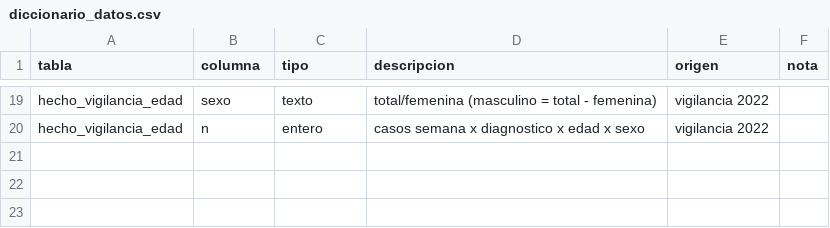
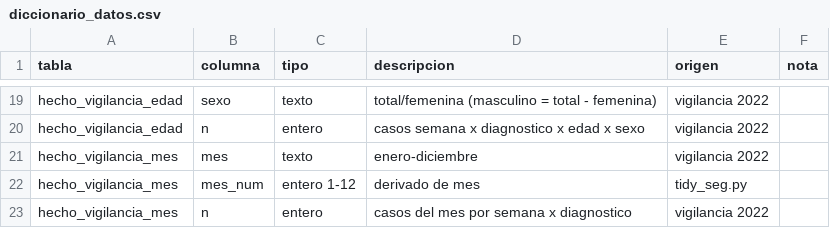
Before and after one commit to MJVNOR/mex-ontologi-dashboards, a CSV file: data/tidy/diccionario_datos.csv, drawn as a sheet; only a part is shown, gaps mark what is left out.

Commit message:
verificar 4 apps y 4 temas; tidy vigilancia mensual

```diff
--- a/data/tidy/diccionario_datos.csv
+++ b/data/tidy/diccionario_datos.csv
@@ -20 +20,4 @@ hecho_vigilancia_edad,sexo,texto,total/femenina (masculino = total - femenina),v
 hecho_vigilancia_edad,n,entero,casos semana x diagnostico x edad x sexo,vigilancia 2022,
+hecho_vigilancia_mes,mes,texto,enero-diciembre,vigilancia 2022,
+hecho_vigilancia_mes,mes_num,entero 1-12,derivado de mes,tidy_seg.py,
+hecho_vigilancia_mes,n,entero,casos del mes por semana x diagnostico,vigilancia 2022,
```
Also changed, not shown: 5 other files.
